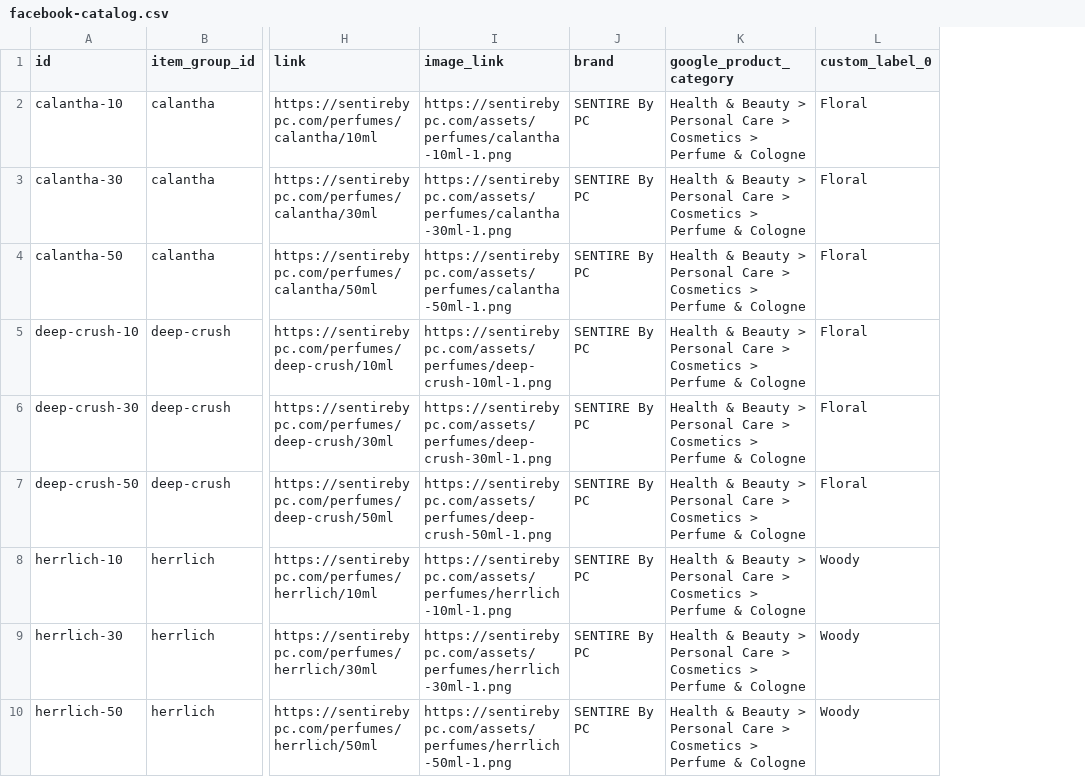
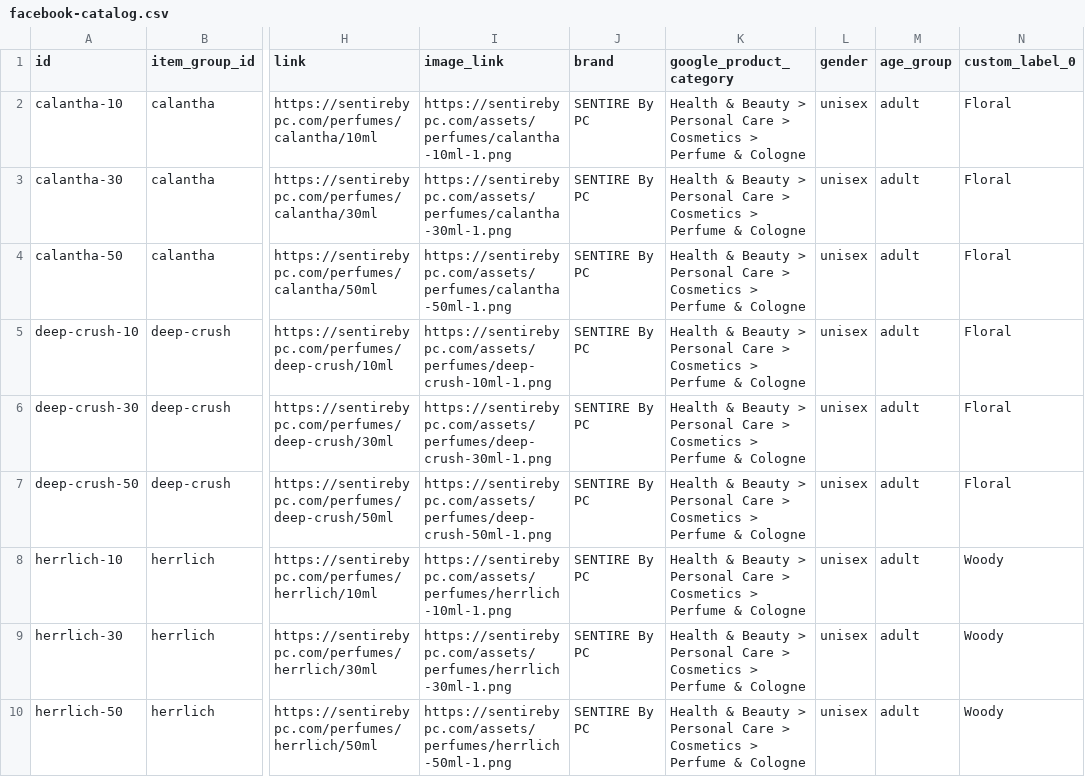
Before and after one commit to vanshd0224/sentire_deployment, a CSV file: frontend/public/feeds/facebook-catalog.csv, drawn as a sheet; only a part is shown, gaps mark what is left out; the diff names each change by its address in the sheet, - before the commit and + after, or states it on an @@ line.

Commit message:
feat(meta): add gender unisex and age_group adult metadata to catalog feed

```diff
--- a/frontend/public/feeds/facebook-catalog.csv
+++ b/frontend/public/feeds/facebook-catalog.csv
+column L (gender), rows 2-10: all unisex
+column M (age_group), rows 2-10: all adult
```
Also changed, not shown: 1 other file.
